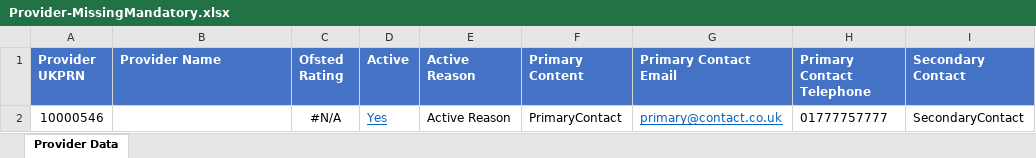
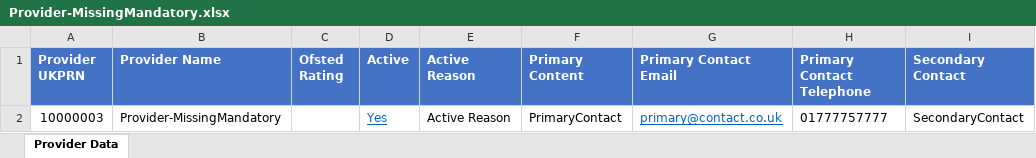
Before and after one commit to SkillsFundingAgency/tl-matching, an Excel workbook: src/Sfa.Tl.Matching.Application.IntegrationTests/Provider/Provider-MissingMandatory.xlsx, sheet Provider Data, drawn as a sheet; only a part is shown; values as stored, in another font and other column widths than the file's, no borders; table styles not drawn; the diff names each change by its address in the sheet, - before the commit and + after, or states it on an @@ line.

```diff
--- a/src/Sfa.Tl.Matching.Application.IntegrationTests/Provider/Provider-MissingMandatory.xlsx (sheet Provider Data)
+++ b/src/Sfa.Tl.Matching.Application.IntegrationTests/Provider/Provider-MissingMandatory.xlsx (sheet Provider Data)
-A2 (Provider UKPRN): 10000546
+A2 (Provider UKPRN): 10000003
-B2 (Provider Name): (empty)
+B2 (Provider Name): Provider-MissingMandatory
-C2 (Ofsted Rating): #N/A
+C2 (Ofsted Rating): (empty)
```
Also changed, not shown: src/Sfa.Tl.Matching.Application.IntegrationTests/Provider/Provider-InvalidFormat.xlsx, src/Sfa.Tl.Matching.Application.IntegrationTests/Provider/Provider-Simple.xlsx, 6 other files.
